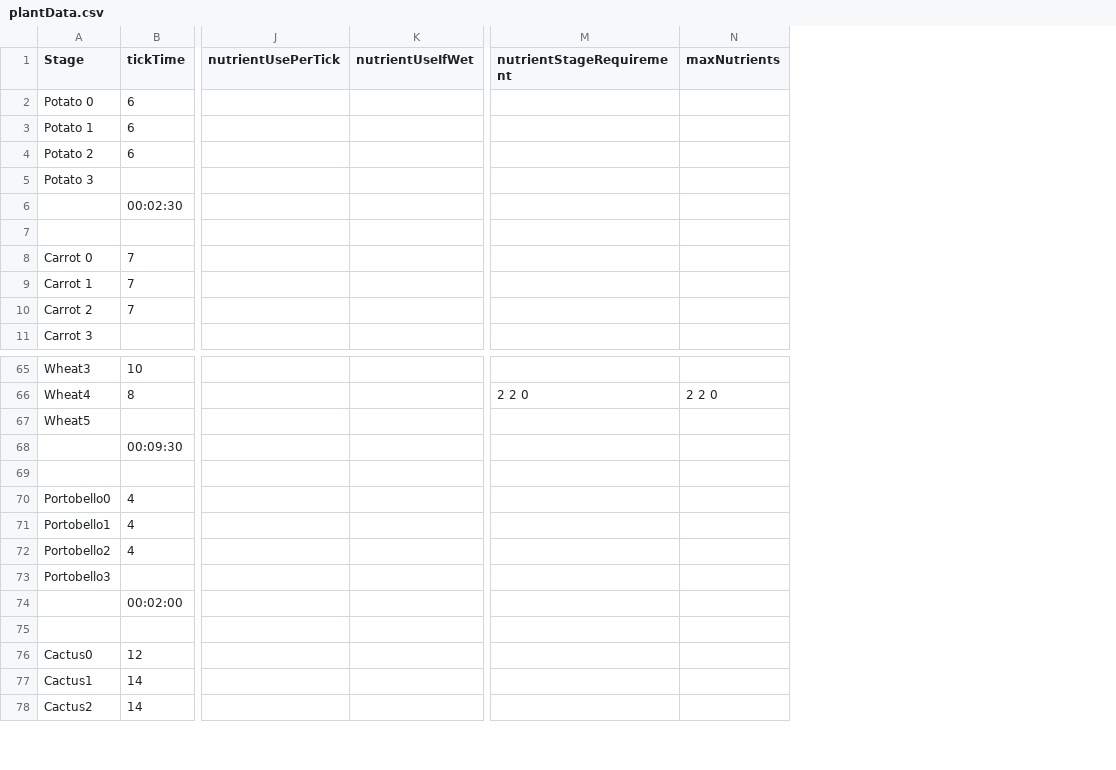
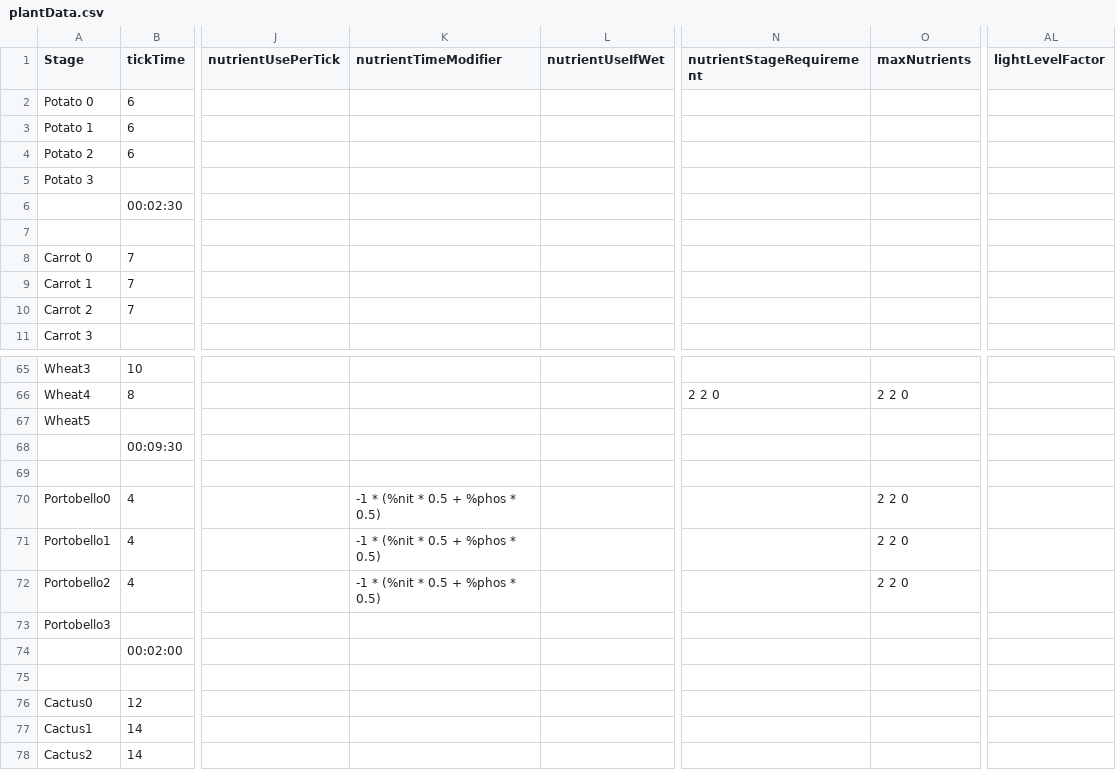
Before and after one commit to ConanODoyle/farming, a CSV file: config/plantData.csv, drawn as a sheet; only a part is shown, gaps mark what is left out; addresses are those after the commit; the diff names each change by its address in the sheet, - before the commit and + after, or states it on an @@ line.

Commit message:
Add missing nutrientTimeModifier and lightLevelFactor data

```diff
--- a/config/plantData.csv
+++ b/config/plantData.csv
+column K (nutrientTimeModifier), rows 70-72: all -1 * (%nit * 0.5 + %phos * 0.5)
+column AL (lightLevelFactor), empty
-O70:O72 (maxNutrients): (empty)
+O70:O72 (maxNutrients): 2 2 0
```
Also changed, not shown: 1 other file.
